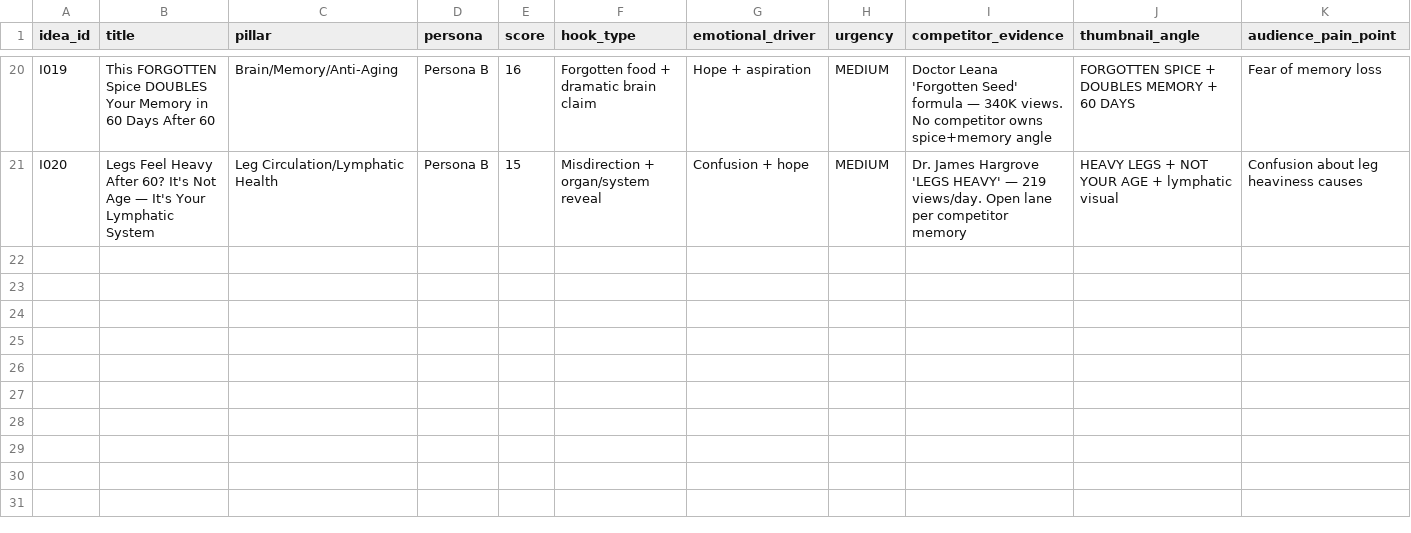
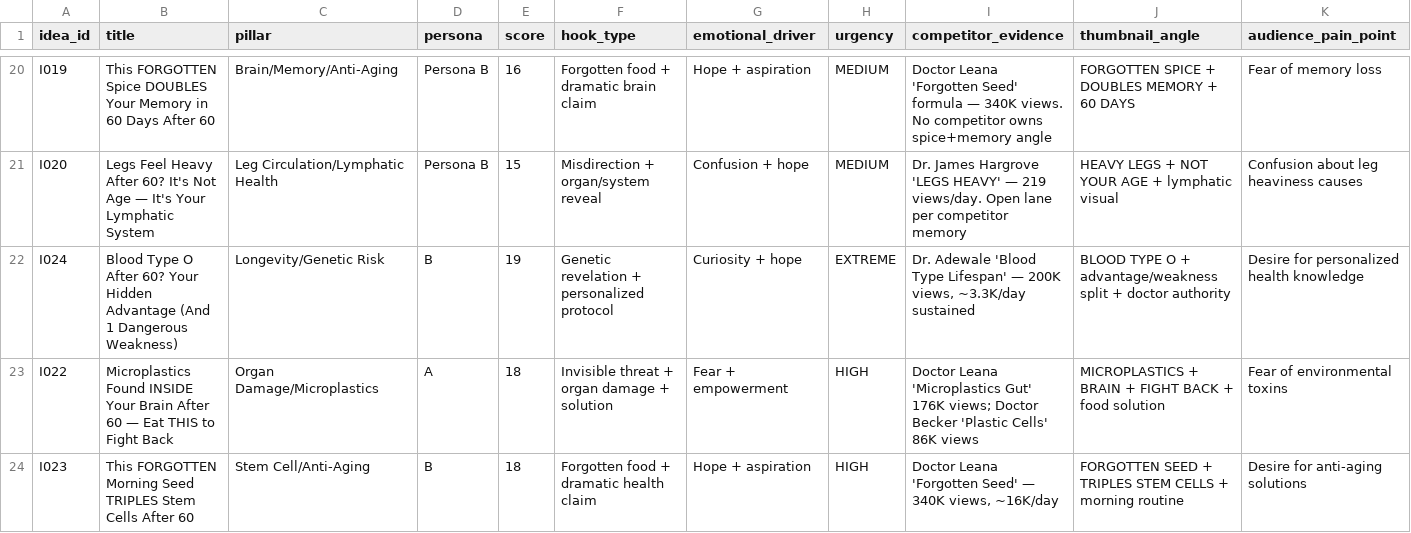
Before and after one commit to tanishkrai07/hermes-youtube-growth-os, a CSV file: memory/video_idea_bank.csv, drawn as a sheet; only a part is shown, gaps mark what is left out; rows hold the shown columns only; the diff covers the shown part only; the diff names each change by its address in the sheet, - before the commit and + after, or states it on an @@ line.

```diff
--- a/memory/video_idea_bank.csv
+++ b/memory/video_idea_bank.csv
+row 22: I024 | Blood Type O After 60? Your Hidden Advantage (And 1 Dangerous Weakness) | Longevity/Genetic Risk | B | 19 | Genetic revelation + personalized protocol | Curiosity + hope | EXTREME | Dr. Adewale 'Blood Type Lifespan' — 200K views, ~3.3K/day sustained | BLOOD TYPE O + advantage/weakness split + doctor authority | Desire for personalized health knowledge
+row 23: I022 | Microplastics Found INSIDE Your Brain After 60 — Eat THIS to Fight Back | Organ Damage/Microplastics | A | 18 | Invisible threat + organ damage + solution | Fear + empowerment | HIGH | Doctor Leana 'Microplastics Gut' 176K views; Doctor Becker 'Plastic Cells' 86K views | MICROPLASTICS + BRAIN + FIGHT BACK + food solution | Fear of environmental toxins
+row 24: I023 | This FORGOTTEN Morning Seed TRIPLES Stem Cells After 60 | Stem Cell/Anti-Aging | B | 18 | Forgotten food + dramatic health claim | Hope + aspiration | HIGH | Doctor Leana 'Forgotten Seed' — 340K views, ~16K/day | FORGOTTEN SEED + TRIPLES STEM CELLS + morning routine | Desire for anti-aging solutions
```
Also changed, not shown: 7 added rows elsewhere in this file, 5 other files.
